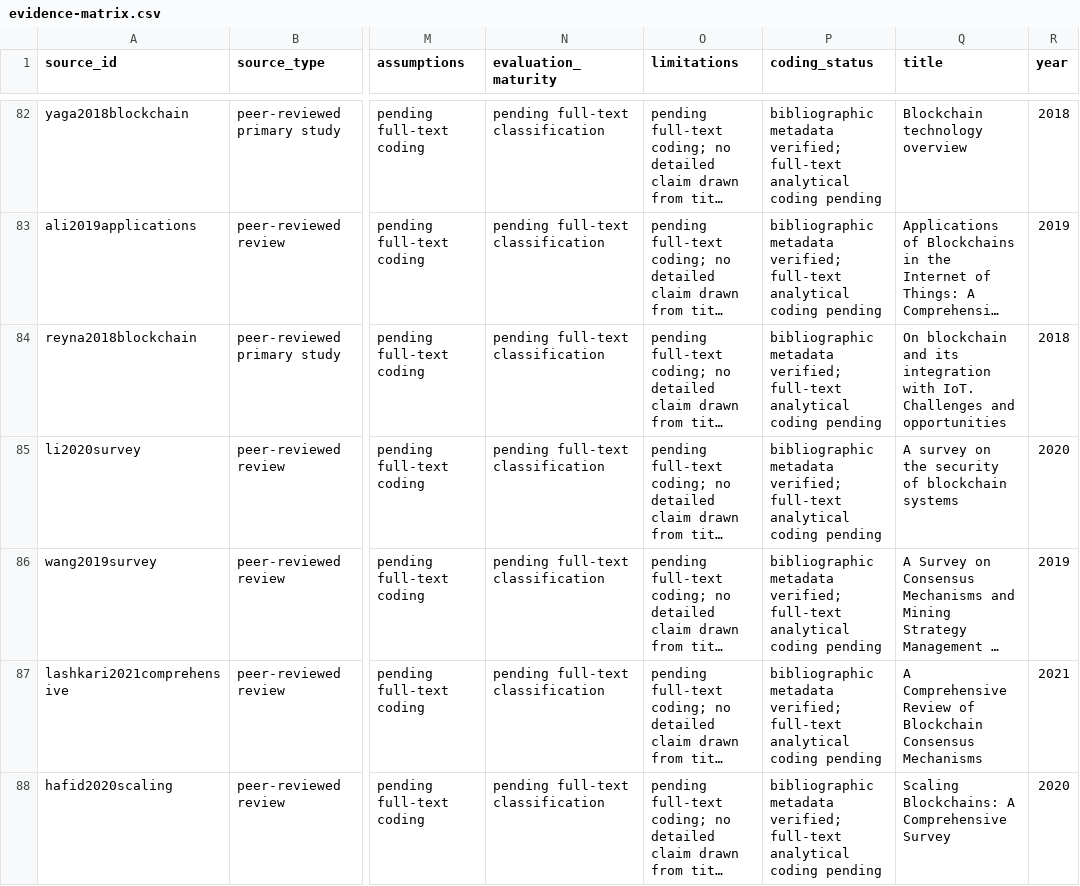
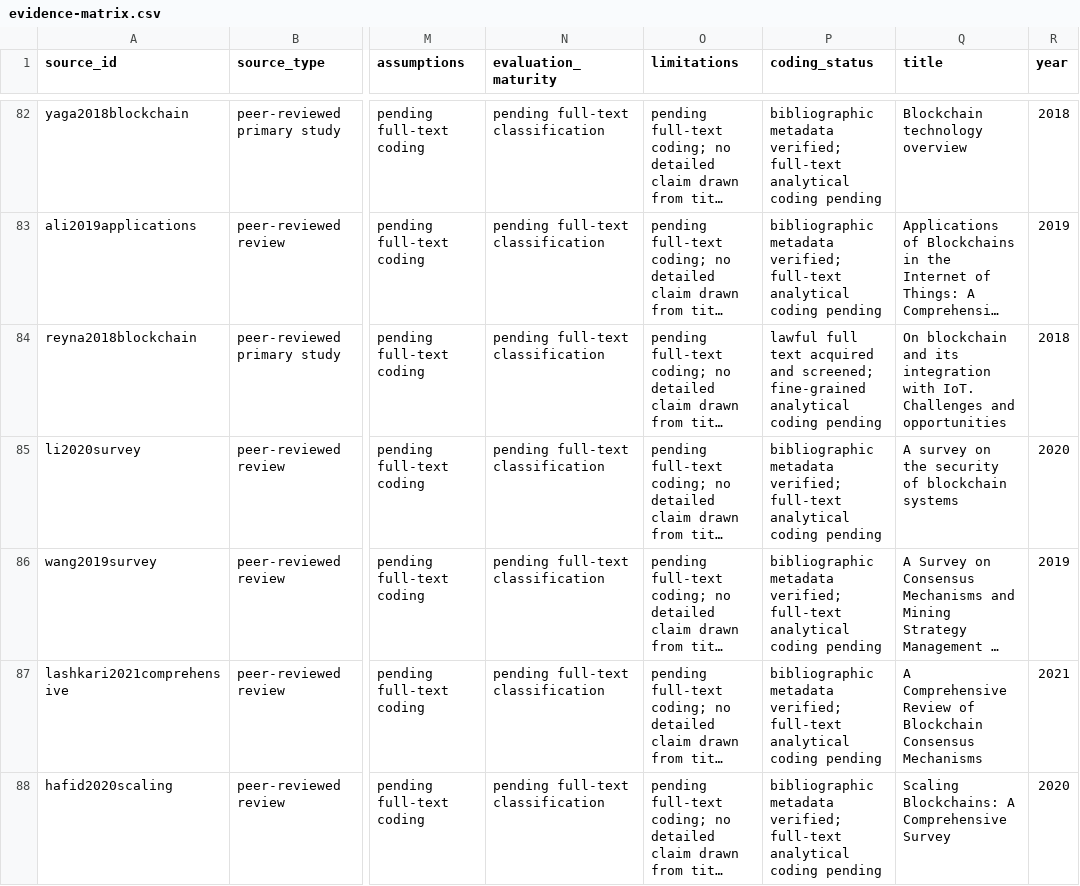
Before and after one commit to liushaowei996/blockchain_review, a CSV file: manuscript/supplement/evidence-matrix.csv, drawn as a sheet; only a part is shown, gaps mark what is left out; long unchanged cells end in …; the diff covers the shown part only; the diff names each change by its address in the sheet, - before the commit and + after, or states it on an @@ line.

```diff
--- a/manuscript/supplement/evidence-matrix.csv
+++ b/manuscript/supplement/evidence-matrix.csv
-P84 (coding_status): bibliographic metadata verified; full-text analytical coding…
+P84 (coding_status): lawful full text acquired and screened; fine-grained analytical coding…
```
Also changed, not shown: 101 edited cells elsewhere in this file, manuscript/supplement/full-text-acquisition-manifest.csv, 55 other files.
